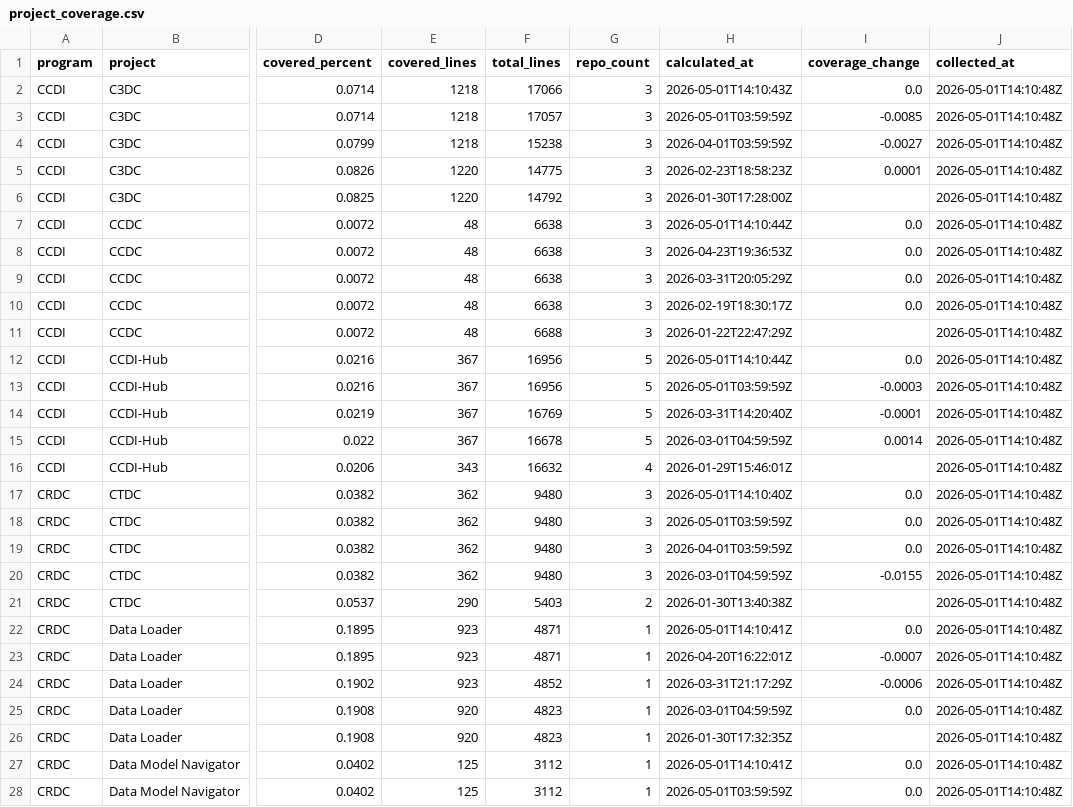
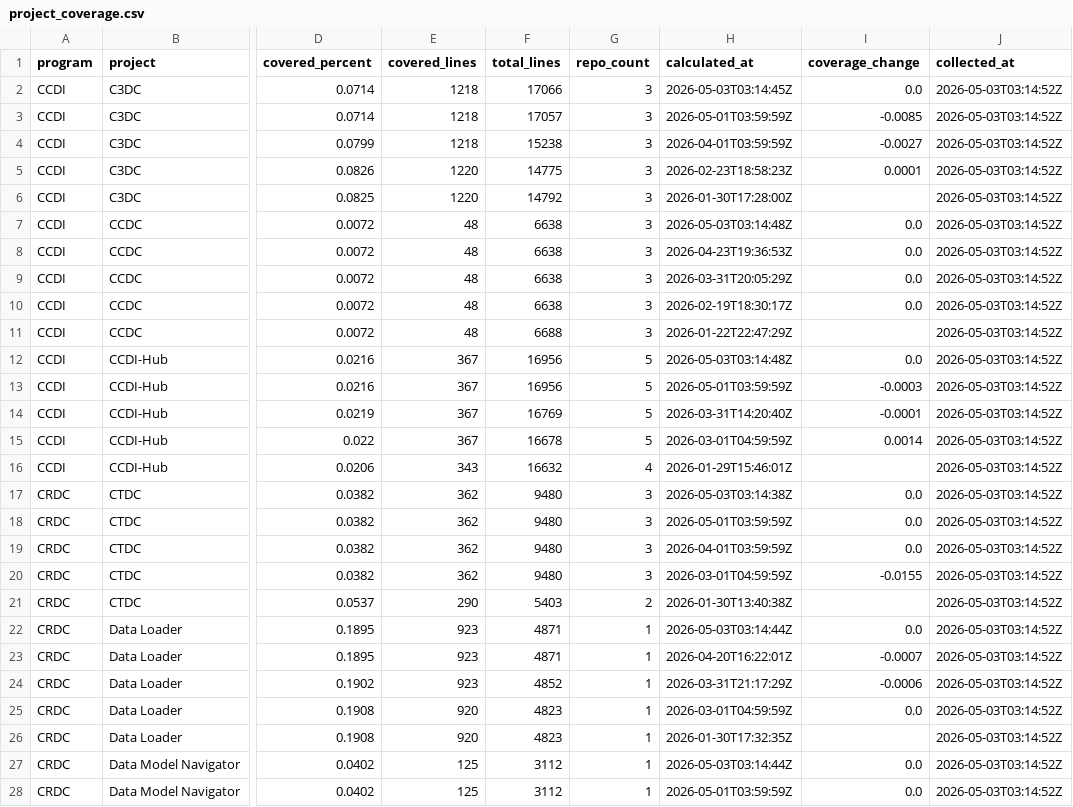
Before and after one commit to essentialsoft/unit-test-dashboard, a CSV file: data/project_coverage.csv, drawn as a sheet; only a part is shown, gaps mark what is left out; the diff covers the shown part only; the diff names each change by its address in the sheet, - before the commit and + after, or states it on an @@ line.

```diff
--- a/data/project_coverage.csv
+++ b/data/project_coverage.csv
-H2 (calculated_at): 2026-05-01T14:10:43Z
+H2 (calculated_at): 2026-05-03T03:14:45Z
-J2:J28 (collected_at): 2026-05-01T14:10:48Z
+J2:J28 (collected_at): 2026-05-03T03:14:52Z
-H7 (calculated_at): 2026-05-01T14:10:44Z
+H7 (calculated_at): 2026-05-03T03:14:48Z
-H12 (calculated_at): 2026-05-01T14:10:44Z
+H12 (calculated_at): 2026-05-03T03:14:48Z
-H17 (calculated_at): 2026-05-01T14:10:40Z
+H17 (calculated_at): 2026-05-03T03:14:38Z
-H22 (calculated_at): 2026-05-01T14:10:41Z
+H22 (calculated_at): 2026-05-03T03:14:44Z
-H27 (calculated_at): 2026-05-01T14:10:41Z
+H27 (calculated_at): 2026-05-03T03:14:44Z
```
Also changed, not shown: 44 edited cells elsewhere in this file, data/program_coverage.csv, data/repository_coverage.csv.
